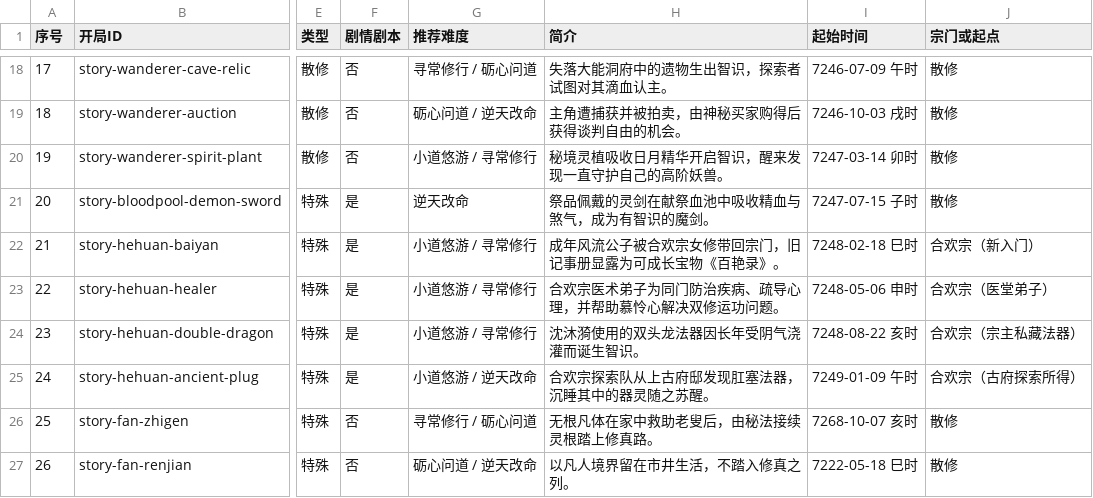
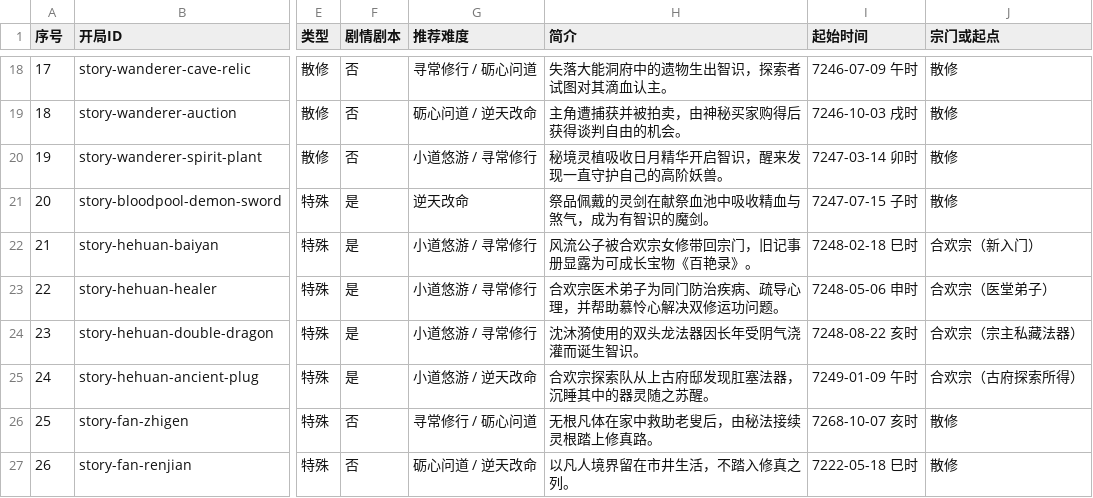
Before and after one commit to Awene/Cultivation-Card-Game, a CSV file: Doc/开局清单.csv, drawn as a sheet; only a part is shown, gaps mark what is left out; the diff names each change by its address in the sheet, - before the commit and + after, or states it on an @@ line.

```diff
--- a/Doc/开局清单.csv
+++ b/Doc/开局清单.csv
-H22 (简介): 成年风流公子被合欢宗女修带回宗门，旧记事册显露为可成长宝物《百艳录》。
+H22 (简介): 风流公子被合欢宗女修带回宗门，旧记事册显露为可成长宝物《百艳录》。
```
Also changed, not shown: 45 other files.
